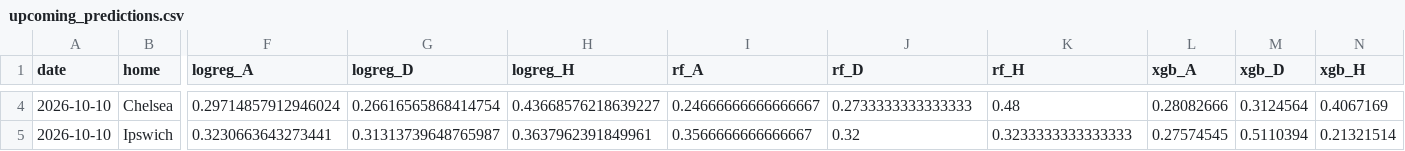
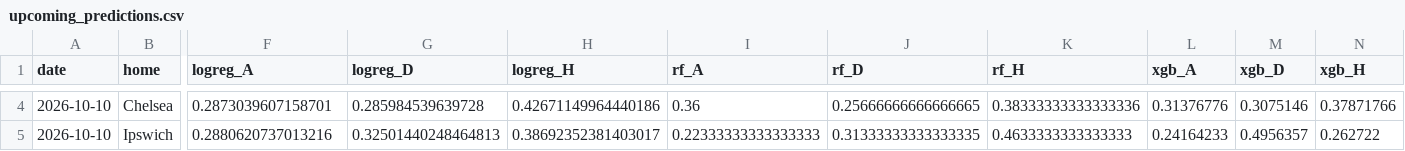
Before and after one commit to mateusz-gob1/football-outcome-mlops, a CSV file: data/processed/reports/upcoming_predictions.csv, drawn as a sheet; only a part is shown, gaps mark what is left out; the diff covers the shown part only; the diff names each change by its address in the sheet, - before the commit and + after, or states it on an @@ line.

```diff
--- a/data/processed/reports/upcoming_predictions.csv
+++ b/data/processed/reports/upcoming_predictions.csv
-F4 (logreg_A): 0.29714857912946024
+F4 (logreg_A): 0.2873039607158701
-G4 (logreg_D): 0.26616565868414754
+G4 (logreg_D): 0.285984539639728
-H4 (logreg_H): 0.43668576218639227
+H4 (logreg_H): 0.42671149964440186
-I4 (rf_A): 0.24666666666666667
+I4 (rf_A): 0.36
-J4 (rf_D): 0.2733333333333333
+J4 (rf_D): 0.25666666666666665
-K4 (rf_H): 0.48
+K4 (rf_H): 0.38333333333333336
-L4 (xgb_A): 0.28082666
+L4 (xgb_A): 0.31376776
-M4 (xgb_D): 0.3124564
+M4 (xgb_D): 0.3075146
-N4 (xgb_H): 0.4067169
+N4 (xgb_H): 0.37871766
-F5 (logreg_A): 0.3230663643273441
+F5 (logreg_A): 0.2880620737013216
-G5 (logreg_D): 0.31313739648765987
+G5 (logreg_D): 0.32501440248464813
-H5 (logreg_H): 0.3637962391849961
+H5 (logreg_H): 0.38692352381403017
-I5 (rf_A): 0.3566666666666667
+I5 (rf_A): 0.22333333333333333
-J5 (rf_D): 0.32
+J5 (rf_D): 0.31333333333333335
-K5 (rf_H): 0.3233333333333333
+K5 (rf_H): 0.4633333333333333
-L5 (xgb_A): 0.27574545
+L5 (xgb_A): 0.24164233
-M5 (xgb_D): 0.5110394
+M5 (xgb_D): 0.4956357
-N5 (xgb_H): 0.21321514
+N5 (xgb_H): 0.262722
```
Also changed, not shown: 103 edited cells elsewhere in this file, data/processed/matches_validated.csv, data/processed/reports/prediction_archive.csv, 2 other files.
